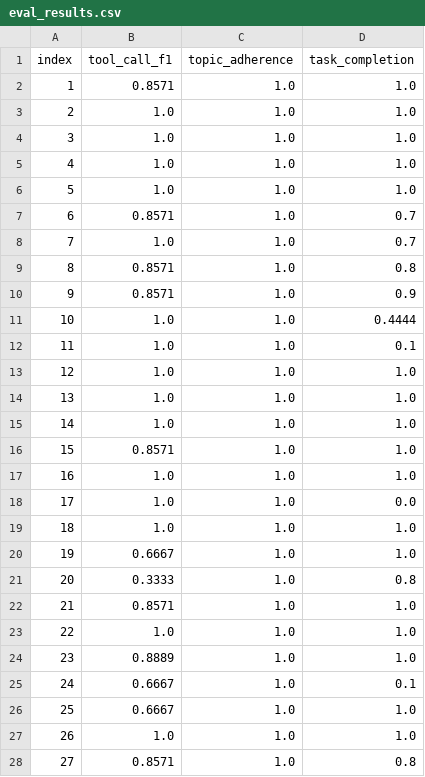
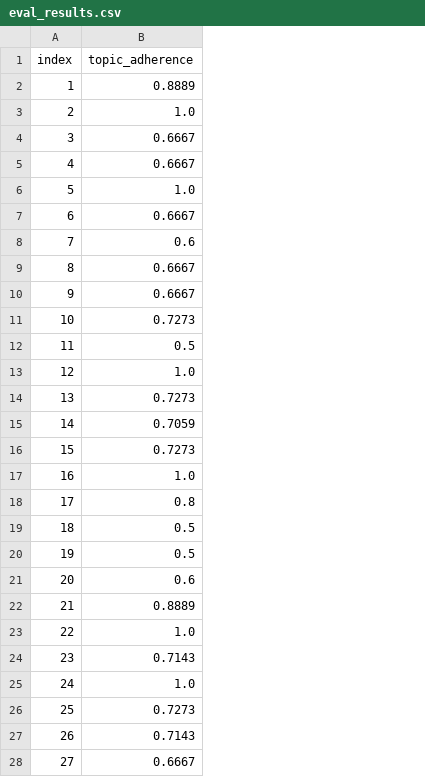
Before and after one commit to wuyuxing2005/GitAssisstant, a CSV file: iteration1_eval/output/eval_results.csv, drawn as a sheet; removed rows and columns are numbered as before the commit, all else as after; the diff names each change by its address in the sheet, - before the commit and + after, or states it on an @@ line.

Commit message:
modify topicAdherence metric

```diff
--- a/iteration1_eval/output/eval_results.csv
+++ b/iteration1_eval/output/eval_results.csv
-column B (tool_call_f1), rows 2-28: 0.8571 | 1.0 | 1.0 | 1.0 | 1.0 | 0.8571 | 1.0 | 0.8571 | 0.8571 | 1.0 | 1.0 | 1.0 | 1.0 | 1.0 | 0.8571 | 1.0 | 1.0 | 1.0 | 0.6667 | 0.3333 | 0.8571 | 1.0 | 0.8889 | 0.6667 | 0.6667 | 1.0 | 0.8571
-column D (task_completion), rows 2-28: 1.0 | 1.0 | 1.0 | 1.0 | 1.0 | 0.7 | 0.7 | 0.8 | 0.9 | 0.4444 | 0.1 | 1.0 | 1.0 | 1.0 | 1.0 | 1.0 | 0.0 | 1.0 | 1.0 | 0.8 | 1.0 | 1.0 | 1.0 | 0.1 | 1.0 | 1.0 | 0.8
-B2 (topic_adherence): 1.0
+B2 (topic_adherence): 0.8889
-B4:B5 (topic_adherence): 1.0
+B4:B5 (topic_adherence): 0.6667
-B7 (topic_adherence): 1.0
+B7 (topic_adherence): 0.6667
-B8 (topic_adherence): 1.0
+B8 (topic_adherence): 0.6
-B9:B10 (topic_adherence): 1.0
+B9:B10 (topic_adherence): 0.6667
-B11 (topic_adherence): 1.0
+B11 (topic_adherence): 0.7273
-B12 (topic_adherence): 1.0
+B12 (topic_adherence): 0.5
-B14 (topic_adherence): 1.0
+B14 (topic_adherence): 0.7273
-B15 (topic_adherence): 1.0
+B15 (topic_adherence): 0.7059
-B16 (topic_adherence): 1.0
+B16 (topic_adherence): 0.7273
-B18 (topic_adherence): 1.0
+B18 (topic_adherence): 0.8
-B19:B20 (topic_adherence): 1.0
+B19:B20 (topic_adherence): 0.5
-B21 (topic_adherence): 1.0
+B21 (topic_adherence): 0.6
-B22 (topic_adherence): 1.0
+B22 (topic_adherence): 0.8889
-B24 (topic_adherence): 1.0
+B24 (topic_adherence): 0.7143
-B26 (topic_adherence): 1.0
+B26 (topic_adherence): 0.7273
-B27 (topic_adherence): 1.0
+B27 (topic_adherence): 0.7143
-B28 (topic_adherence): 1.0
+B28 (topic_adherence): 0.6667
```
Also changed, not shown: 1 other file.
